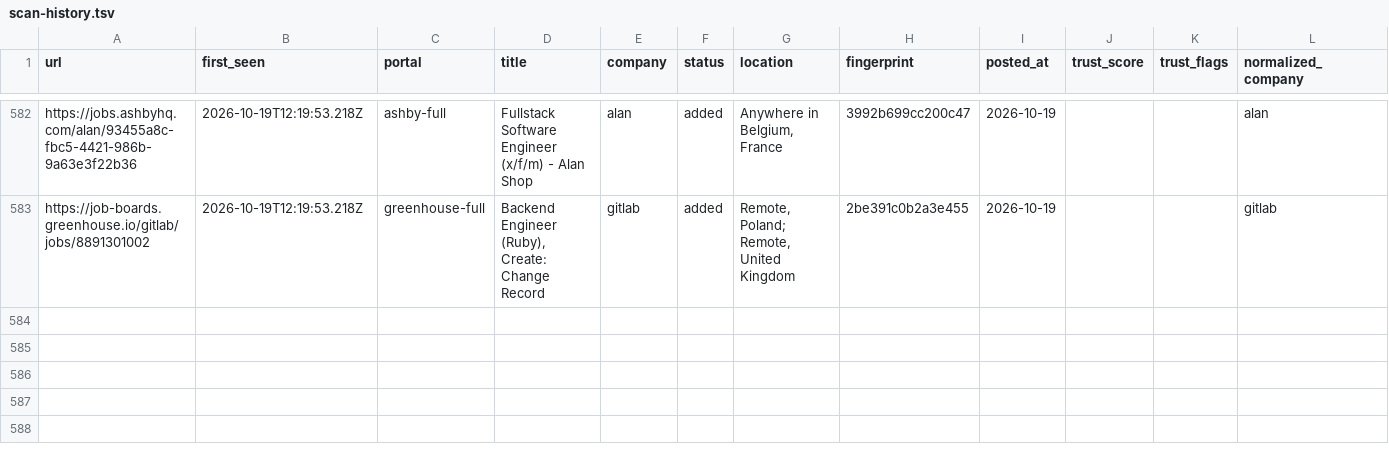
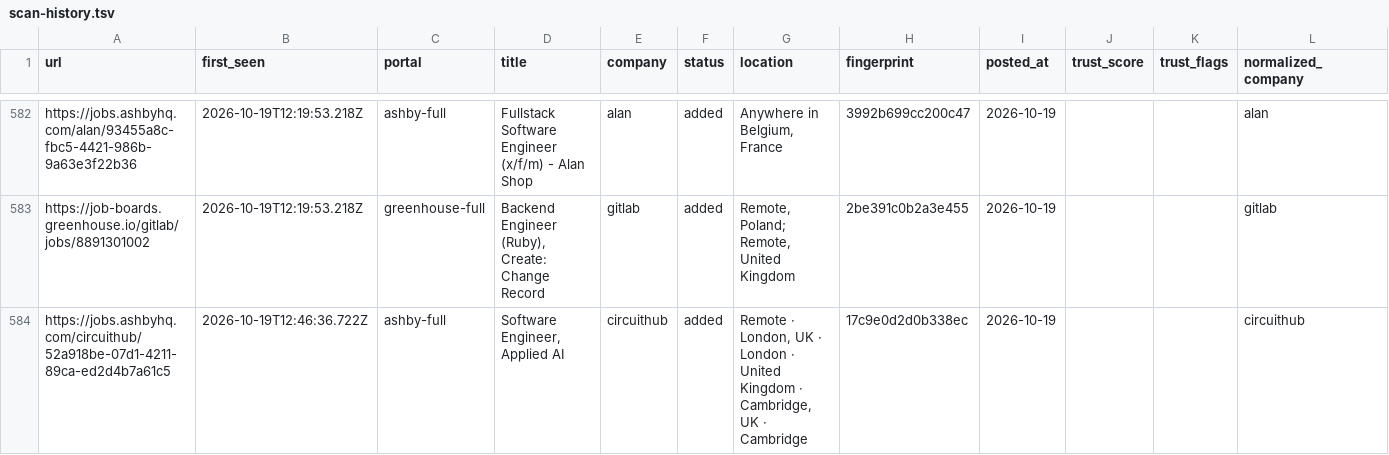
Before and after one commit to manavmalavia18/scoutgrid, a TSV file: data/scan-history.tsv, drawn as a sheet; only a part is shown, gaps mark what is left out; the diff names each change by its address in the sheet, - before the commit and + after, or states it on an @@ line.

```diff
--- a/data/scan-history.tsv
+++ b/data/scan-history.tsv
+row 584: https://jobs.ashbyhq.com/circuithub/52a918be-07d1-4211-89ca-ed2d4b7a61c5 | 2026-10-19T12:46:36.722Z | ashby-full | Software Engineer, Applied AI | circuithub | added | Remote · London, UK · London · United Kingdom · Cambridge, UK · Cambridge | 17c9e0d2d0b338ec | 2026-10-19 |  |  | circuithub
```
Also changed, not shown: 3 other files.
